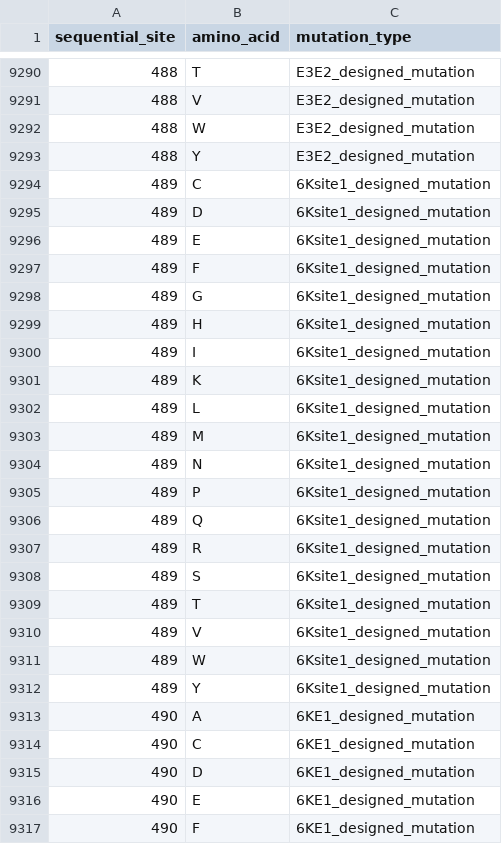
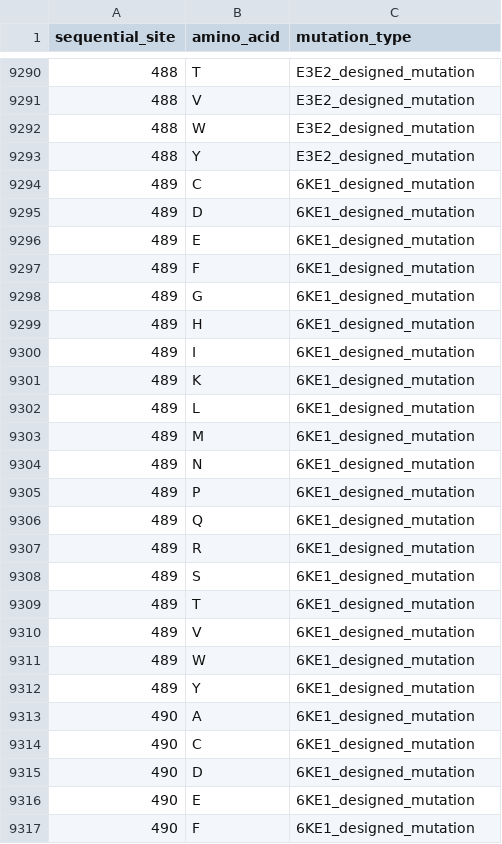
Before and after one commit to dms-vep/CHIKV-181-25-E-DMS, a CSV file: data/mutation_design_classification.csv, drawn as a sheet; only a part is shown, gaps mark what is left out; the diff covers the shown part only.

Commit message:
update mutation_type (#95)
* update mutation_type

* re-run pipeline

---------

Co-authored-by: jbloom <jbloom@fredhutch.org>

```diff
--- a/data/mutation_design_classification.csv
+++ b/data/mutation_design_classification.csv
@@ -9293,21 +9293,21 @@ sequential_site,amino_acid,mutation_type
 488,Y,E3E2_designed_mutation
-489,C,6Ksite1_designed_mutation
-489,D,6Ksite1_designed_mutation
-489,E,6Ksite1_designed_mutation
-489,F,6Ksite1_designed_mutation
-489,G,6Ksite1_designed_mutation
-489,H,6Ksite1_designed_mutation
-489,I,6Ksite1_designed_mutation
-489,K,6Ksite1_designed_mutation
-489,L,6Ksite1_designed_mutation
-489,M,6Ksite1_designed_mutation
-489,N,6Ksite1_designed_mutation
-489,P,6Ksite1_designed_mutation
-489,Q,6Ksite1_designed_mutation
-489,R,6Ksite1_designed_mutation
-489,S,6Ksite1_designed_mutation
-489,T,6Ksite1_designed_mutation
-489,V,6Ksite1_designed_mutation
-489,W,6Ksite1_designed_mutation
-489,Y,6Ksite1_designed_mutation
+489,C,6KE1_designed_mutation
+489,D,6KE1_designed_mutation
+489,E,6KE1_designed_mutation
+489,F,6KE1_designed_mutation
+489,G,6KE1_designed_mutation
+489,H,6KE1_designed_mutation
+489,I,6KE1_designed_mutation
+489,K,6KE1_designed_mutation
+489,L,6KE1_designed_mutation
+489,M,6KE1_designed_mutation
+489,N,6KE1_designed_mutation
+489,P,6KE1_designed_mutation
+489,Q,6KE1_designed_mutation
+489,R,6KE1_designed_mutation
+489,S,6KE1_designed_mutation
+489,T,6KE1_designed_mutation
+489,V,6KE1_designed_mutation
+489,W,6KE1_designed_mutation
+489,Y,6KE1_designed_mutation
 490,A,6KE1_designed_mutation
```
Also changed, not shown: 19 edited cells elsewhere in this file, 2 other files.
